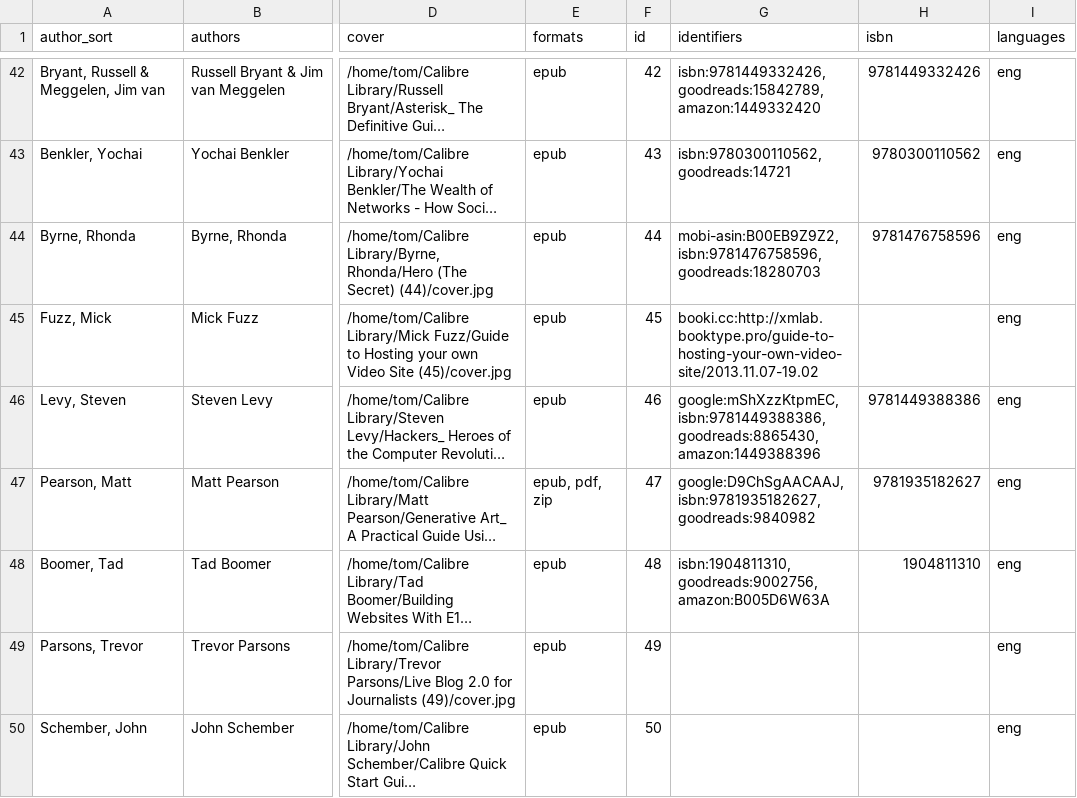
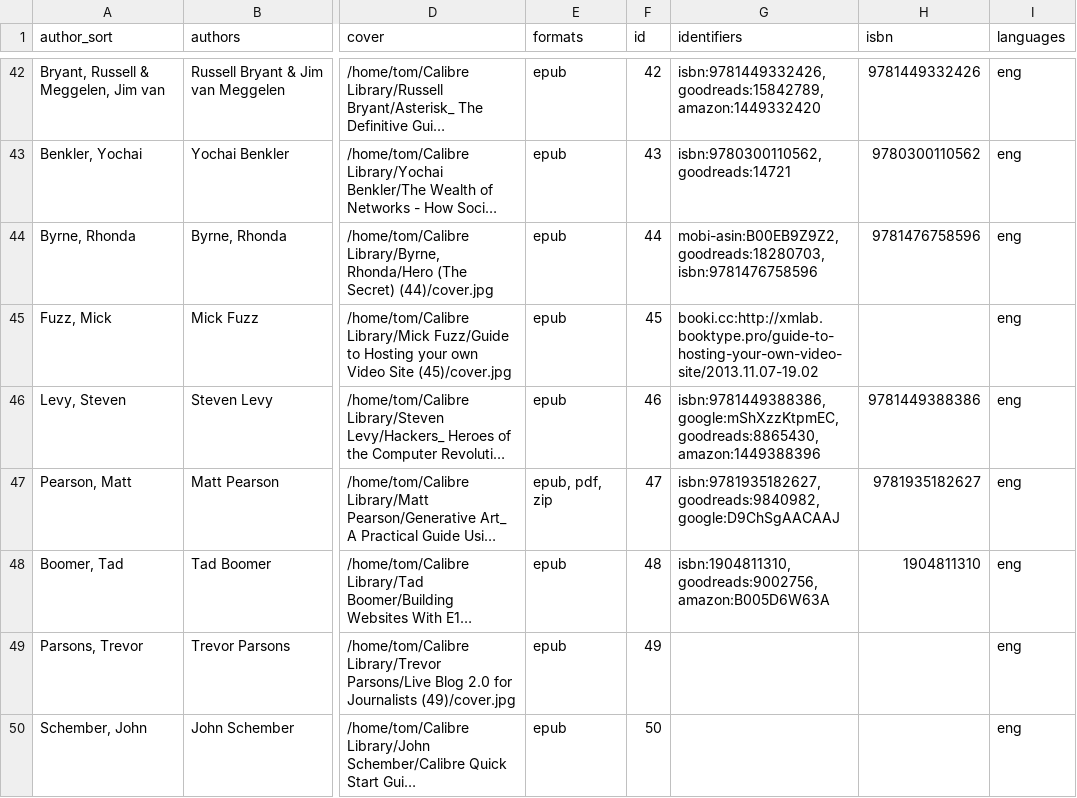
Before and after one commit to tomasparks/website, a CSV file: gobal/_data/books.csv, drawn as a sheet; only a part is shown, gaps mark what is left out; long unchanged cells end in …; the diff covers the shown part only; the diff names each change by its address in the sheet, - before the commit and + after, or states it on an @@ line.

```diff
--- a/gobal/_data/books.csv
+++ b/gobal/_data/books.csv
-G44 (identifiers): mobi-asin:B00EB9Z9Z2,isbn:9781476758596,goodreads:18280703
+G44 (identifiers): mobi-asin:B00EB9Z9Z2,goodreads:18280703,isbn:9781476758596
-G46 (identifiers): google:mShXzzKtpmEC,isbn:9781449388386,goodreads:8865430,amazon:1449388396
+G46 (identifiers): isbn:9781449388386,google:mShXzzKtpmEC,goodreads:8865430,amazon:1449388396
-G47 (identifiers): google:D9ChSgAACAAJ,isbn:9781935182627,goodreads:9840982
+G47 (identifiers): isbn:9781935182627,goodreads:9840982,google:D9ChSgAACAAJ
```
Also changed, not shown: 22 edited cells elsewhere in this file, 3 other files.
